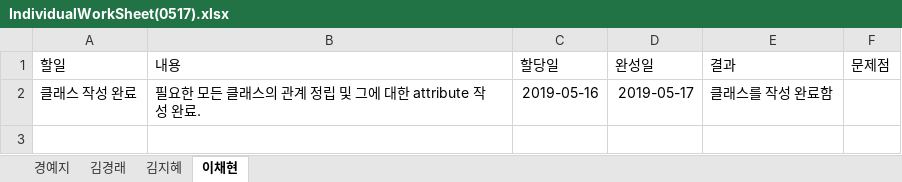
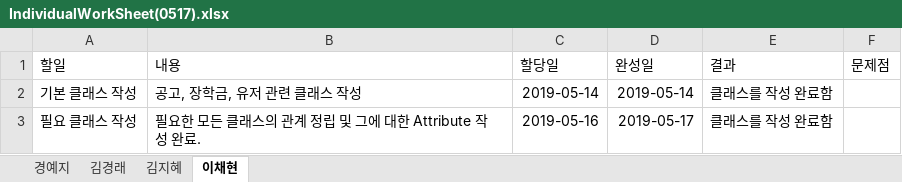
Before and after one commit to Four-legs/SE-5, an Excel workbook: worksheet/IndividualWorkSheet(0517).xlsx, sheet 이채현, drawn as a sheet; values as stored, in another font and other column widths than the file's, no borders; table styles not drawn; addresses are those after the commit; the diff names each change by its address in the sheet, - before the commit and + after, or states it on an @@ line.

```diff
--- a/worksheet/IndividualWorkSheet(0517).xlsx (sheet 이채현)
+++ b/worksheet/IndividualWorkSheet(0517).xlsx (sheet 이채현)
+row 2: 기본 클래스 작성 | 공고, 장학금, 유저 관련 클래스 작성 | 2019-05-14 | 2019-05-14 | 클래스를 작성 완료함
-A3 (할일): 클래스 작성 완료
+A3 (할일): 필요 클래스 작성
-B3 (내용): 필요한 모든 클래스의 관계 정립 및 그에 대한 attribute 작성 완료.
+B3 (내용): 필요한 모든 클래스의 관계 정립 및 그에 대한 Attribute 작성 완료.
```
Also changed, not shown: sheet 경예지, sheet 김지혜, sheet 김경래.
